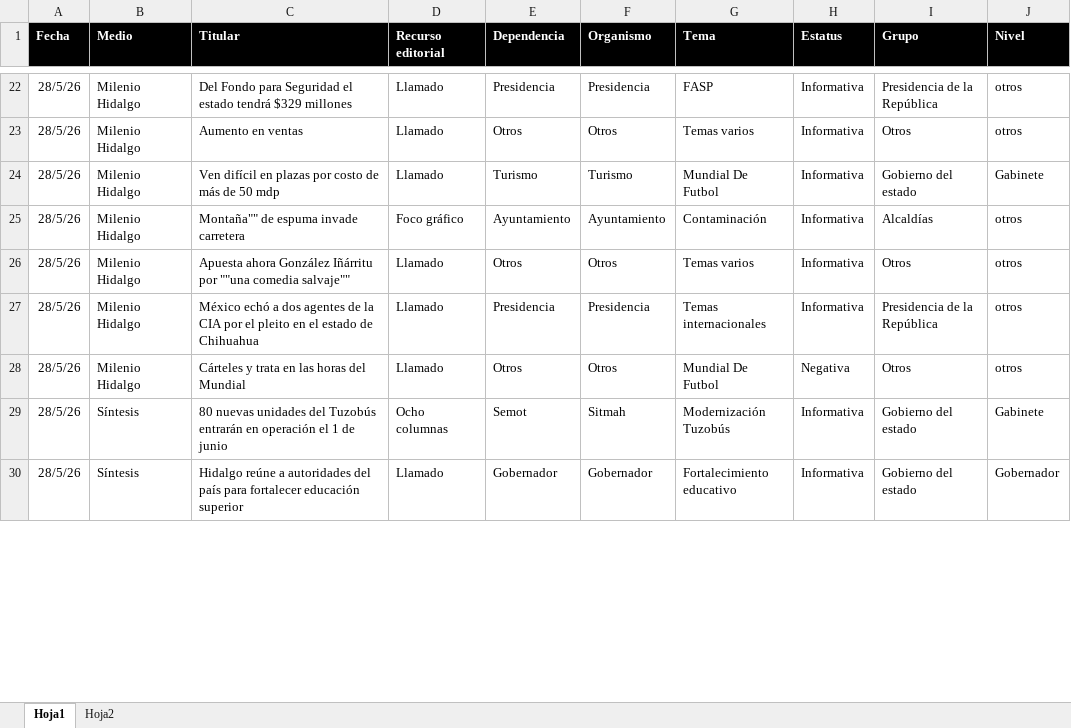
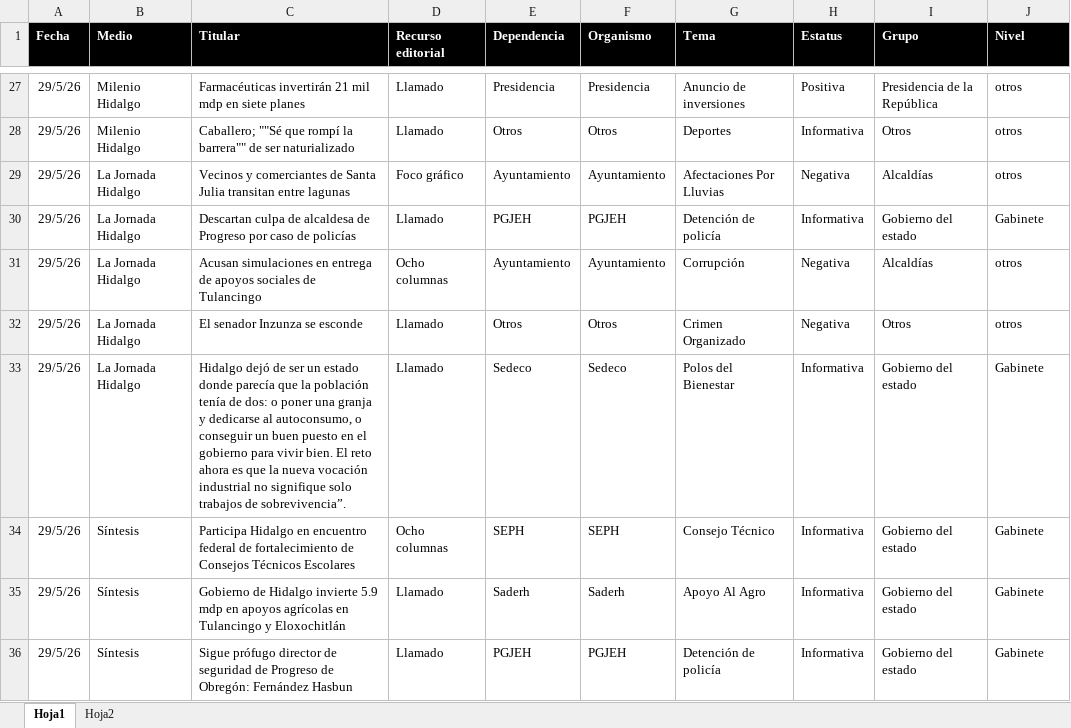
Before and after one commit to thelonious9/Reporteportadas, an Excel workbook: MuestraPortadas.xlsx, sheet Hoja1, drawn as a sheet; only a part is shown, gaps mark what is left out; values as stored, in another font and other column widths than the file's, no borders; table styles not drawn; removed rows and columns are numbered as before the commit, all else as after; the diff covers the shown part only; the diff names each change by its address in the sheet, - before the commit and + after, or states it on an @@ line.

```diff
--- a/MuestraPortadas.xlsx (sheet Hoja1)
+++ b/MuestraPortadas.xlsx (sheet Hoja1)
-A27:A28 (Fecha): 28/5/26
+A27:A28 (Fecha): 29/5/26
-C27 (Titular): Del Fondo para Seguridad el estado tendrá $329 millones
+C27 (Titular): Farmacéuticas invertirán 21 mil mdp en siete planes
-G27 (Tema): FASP
+G27 (Tema): Anuncio de inversiones
-H27 (Estatus): Informativa
+H27 (Estatus): Positiva
-C28 (Titular): Aumento en ventas
+C28 (Titular): Caballero; ""Sé que rompí la barrera"" de ser naturializado
-G28 (Tema): Temas varios
+G28 (Tema): Deportes
-row 24: 28/5/26 | Milenio Hidalgo | Ven difícil en plazas por costo de más de 50 mdp | Llamado | Turismo | Turismo | Mundial De Futbol | Informativa | Gobierno del estado | Gabinete
-A29 (Fecha): 28/5/26
+A29 (Fecha): 29/5/26
-B29 (Medio): Milenio Hidalgo
+B29 (Medio): La Jornada Hidalgo
-C29 (Titular): Montaña"" de espuma invade carretera
+C29 (Titular): Vecinos y comerciantes de Santa Julia transitan entre lagunas
-G29 (Tema): Contaminación
+G29 (Tema): Afectaciones Por Lluvias
-H29 (Estatus): Informativa
+H29 (Estatus): Negativa
-row 26: 28/5/26 | Milenio Hidalgo | Apuesta ahora González Iñárritu por ""una comedia salvaje"" | Llamado | Otros | Otros | Temas varios | Informativa | Otros | otros
-row 27: 28/5/26 | Milenio Hidalgo | México echó a dos agentes de la CIA por el pleito en el estado de Chihuahua | Llamado | Presidencia | Presidencia | Temas internacionales | Informativa | Presidencia de la República | otros
+row 30: 29/5/26 | La Jornada Hidalgo | Descartan culpa de alcaldesa de Progreso por caso de policías | Llamado | PGJEH | PGJEH | Detención de policía | Informativa | Gobierno del estado | Gabinete
+row 31: 29/5/26 | La Jornada Hidalgo | Acusan simulaciones en entrega de apoyos sociales de Tulancingo | Ocho columnas | Ayuntamiento | Ayuntamiento | Corrupción | Negativa | Alcaldías | otros
-A32 (Fecha): 28/5/26
+A32 (Fecha): 29/5/26
-B32 (Medio): Milenio Hidalgo
+B32 (Medio): La Jornada Hidalgo
-C32 (Titular): Cárteles y trata en las horas del Mundial
+C32 (Titular): El senador Inzunza se esconde
-G32 (Tema): Mundial De Futbol
+G32 (Tema): Crimen Organizado
+row 33: 29/5/26 | La Jornada Hidalgo | Hidalgo dejó de ser un estado donde parecía que la población tenía de dos: o poner una granja y dedicarse al autoconsumo, o conseguir un buen puesto en el gobierno para vivir bien. El reto ahora es que la nueva vocación industrial no signifique solo trabajos de sobrevivencia”. | Llamado | Sedeco | Sedeco | Polos del Bienestar | Informativa | Gobierno del estado | Gabinete
-A34:A35 (Fecha): 28/5/26
+A34:A35 (Fecha): 29/5/26
-C34 (Titular): 80 nuevas unidades del Tuzobús entrarán en operación el 1 de junio
+C34 (Titular): Participa Hidalgo en encuentro federal de fortalecimiento de Consejos Técnicos Escolares
-E34 (Dependencia): Semot
+E34 (Dependencia): SEPH
-F34 (Organismo): Sitmah
+F34 (Organismo): SEPH
-G34 (Tema): Modernización Tuzobús
+G34 (Tema): Consejo Técnico
-C35 (Titular): Hidalgo reúne a autoridades del país para fortalecer educación superior
+C35 (Titular): Gobierno de Hidalgo invierte 5.9 mdp en apoyos agrícolas en Tulancingo y Eloxochitlán
-E35 (Dependencia): Gobernador
+E35 (Dependencia): Saderh
-F35 (Organismo): Gobernador
+F35 (Organismo): Saderh
-G35 (Tema): Fortalecimiento educativo
+G35 (Tema): Apoyo Al Agro
-J35 (Nivel): Gobernador
+J35 (Nivel): Gabinete
+row 36: 29/5/26 | Síntesis | Sigue prófugo director de seguridad de Progreso de Obregón: Fernández Hasbun | Llamado | PGJEH | PGJEH | Detención de policía | Informativa | Gobierno del estado | Gabinete
```
Also changed, not shown: 24 added rows, 31 removed rows and 105 edited cells elsewhere in this sheet, 3 other files.
